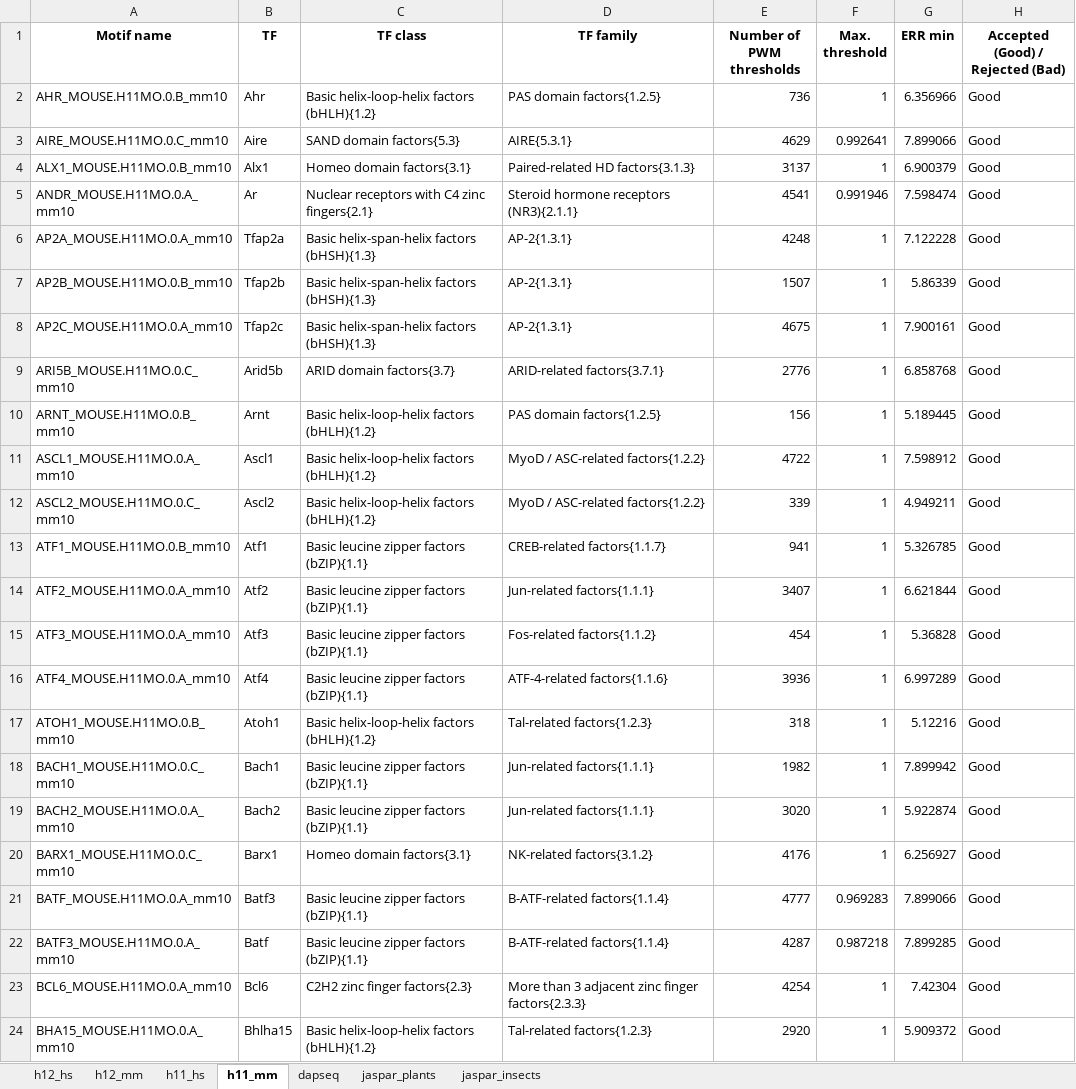
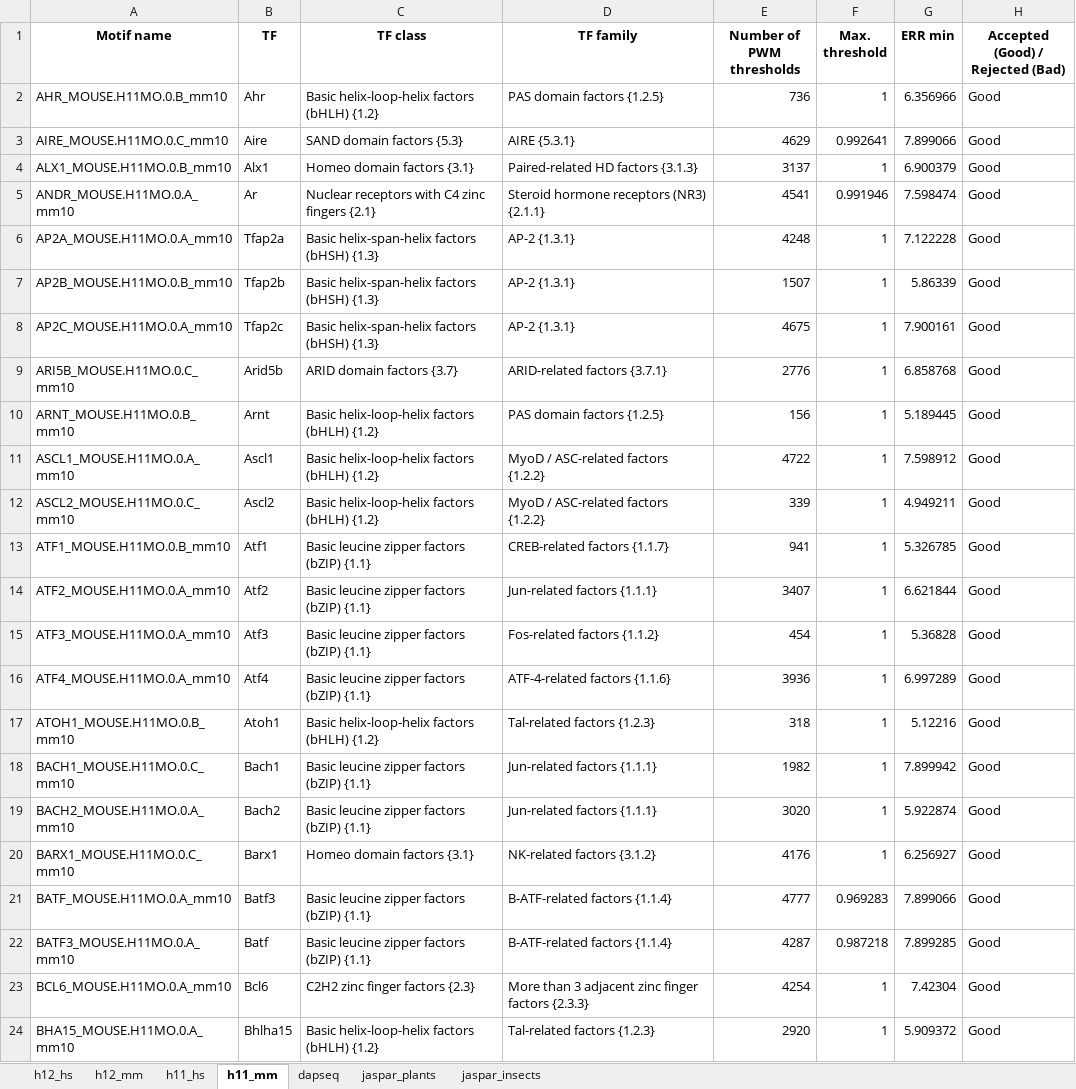
Before and after one commit to parthian-sterlet/mcot-kernel, an Excel workbook: partners/MCOT_dec2023_motifs_libraries.xlsx, sheet h11_mm, drawn as a sheet; only a part is shown; values as stored, in another font and other column widths than the file's, no borders; the diff covers the shown part only; the diff names each change by its address in the sheet, - before the commit and + after, or states it on an @@ line.

```diff
--- a/partners/MCOT_dec2023_motifs_libraries.xlsx (sheet h11_mm)
+++ b/partners/MCOT_dec2023_motifs_libraries.xlsx (sheet h11_mm)
-C2 (TF class): Basic helix-loop-helix factors (bHLH){1.2}
+C2 (TF class): Basic helix-loop-helix factors (bHLH) {1.2}
-D2 (TF family): PAS domain factors{1.2.5}
+D2 (TF family): PAS domain factors {1.2.5}
-C3 (TF class): SAND domain factors{5.3}
+C3 (TF class): SAND domain factors {5.3}
-D3 (TF family): AIRE{5.3.1}
+D3 (TF family): AIRE {5.3.1}
-C4 (TF class): Homeo domain factors{3.1}
+C4 (TF class): Homeo domain factors {3.1}
-D4 (TF family): Paired-related HD factors{3.1.3}
+D4 (TF family): Paired-related HD factors {3.1.3}
-C5 (TF class): Nuclear receptors with C4 zinc fingers{2.1}
+C5 (TF class): Nuclear receptors with C4 zinc fingers {2.1}
-D5 (TF family): Steroid hormone receptors (NR3){2.1.1}
+D5 (TF family): Steroid hormone receptors (NR3) {2.1.1}
-C6:C8 (TF class): Basic helix-span-helix factors (bHSH){1.3}
+C6:C8 (TF class): Basic helix-span-helix factors (bHSH) {1.3}
-D6:D8 (TF family): AP-2{1.3.1}
+D6:D8 (TF family): AP-2 {1.3.1}
-C9 (TF class): ARID domain factors{3.7}
+C9 (TF class): ARID domain factors {3.7}
-D9 (TF family): ARID-related factors{3.7.1}
+D9 (TF family): ARID-related factors {3.7.1}
-C10:C12 (TF class): Basic helix-loop-helix factors (bHLH){1.2}
+C10:C12 (TF class): Basic helix-loop-helix factors (bHLH) {1.2}
-D10 (TF family): PAS domain factors{1.2.5}
+D10 (TF family): PAS domain factors {1.2.5}
-D11:D12 (TF family): MyoD / ASC-related factors{1.2.2}
+D11:D12 (TF family): MyoD / ASC-related factors {1.2.2}
-C13:C16 (TF class): Basic leucine zipper factors (bZIP){1.1}
+C13:C16 (TF class): Basic leucine zipper factors (bZIP) {1.1}
-D13 (TF family): CREB-related factors{1.1.7}
+D13 (TF family): CREB-related factors {1.1.7}
-D14 (TF family): Jun-related factors{1.1.1}
+D14 (TF family): Jun-related factors {1.1.1}
-D15 (TF family): Fos-related factors{1.1.2}
+D15 (TF family): Fos-related factors {1.1.2}
-D16 (TF family): ATF-4-related factors{1.1.6}
+D16 (TF family): ATF-4-related factors {1.1.6}
-C17 (TF class): Basic helix-loop-helix factors (bHLH){1.2}
+C17 (TF class): Basic helix-loop-helix factors (bHLH) {1.2}
-D17 (TF family): Tal-related factors{1.2.3}
+D17 (TF family): Tal-related factors {1.2.3}
-C18:C19 (TF class): Basic leucine zipper factors (bZIP){1.1}
+C18:C19 (TF class): Basic leucine zipper factors (bZIP) {1.1}
-D18:D19 (TF family): Jun-related factors{1.1.1}
+D18:D19 (TF family): Jun-related factors {1.1.1}
-C20 (TF class): Homeo domain factors{3.1}
+C20 (TF class): Homeo domain factors {3.1}
-D20 (TF family): NK-related factors{3.1.2}
+D20 (TF family): NK-related factors {3.1.2}
-C21:C22 (TF class): Basic leucine zipper factors (bZIP){1.1}
+C21:C22 (TF class): Basic leucine zipper factors (bZIP) {1.1}
-D21:D22 (TF family): B-ATF-related factors{1.1.4}
+D21:D22 (TF family): B-ATF-related factors {1.1.4}
-C23 (TF class): C2H2 zinc finger factors{2.3}
+C23 (TF class): C2H2 zinc finger factors {2.3}
-D23 (TF family): …zinc finger factors{2.3.3}
+D23 (TF family): …zinc finger factors {2.3.3}
-C24 (TF class): Basic helix-loop-helix factors (bHLH){1.2}
+C24 (TF class): Basic helix-loop-helix factors (bHLH) {1.2}
-D24 (TF family): Tal-related factors{1.2.3}
+D24 (TF family): Tal-related factors {1.2.3}
```
Also changed, not shown: 659 edited cells elsewhere in this sheet, sheet jaspar_plants, sheet h11_hs, sheet jaspar_insects, sheet dapseq, hidden cells.
